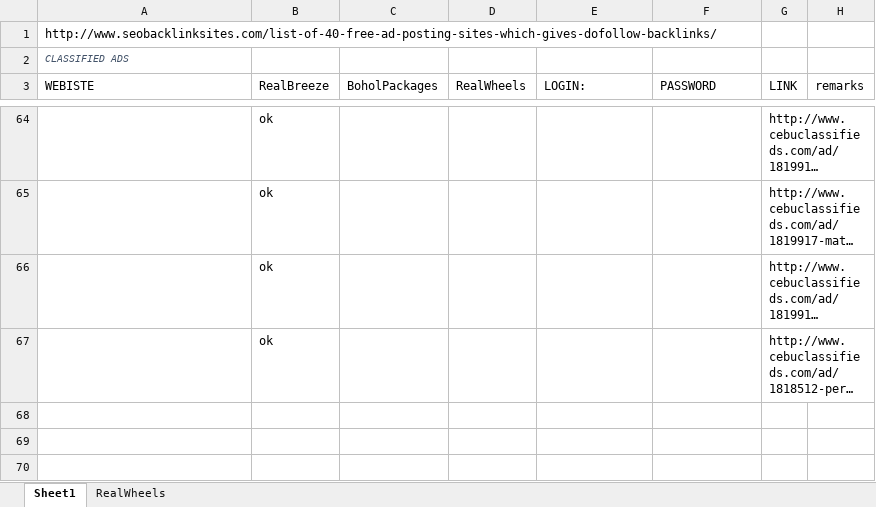
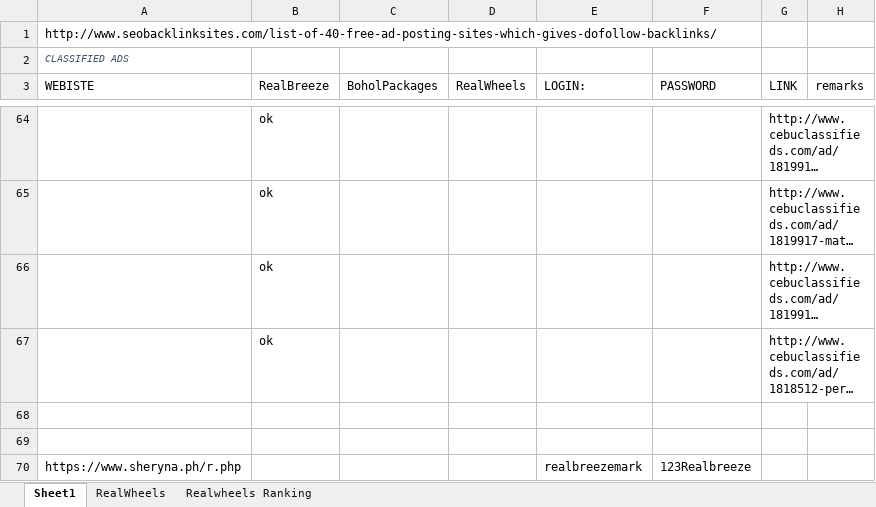
Before and after one commit to assalvatierra/SEO2017, an Excel workbook: classifiedAds.xlsx, sheet Sheet1, drawn as a sheet; only a part is shown, gaps mark what is left out; long unchanged cells end in …; values as stored, in another font and other column widths than the file's, no borders; the diff names each change by its address in the sheet, - before the commit and + after, or states it on an @@ line.

```diff
--- a/classifiedAds.xlsx (sheet Sheet1)
+++ b/classifiedAds.xlsx (sheet Sheet1)
+sheet tab: Realwheels Ranking
+row 68: (empty)
+row 69: (empty)
+row 70: https://www.sheryna.ph/r.php |  |  |  | realbreezemark | 123Realbreeze
```
Also changed, not shown: sheet RealWheels, Realbreeze_SEOLinks.xlsx.
